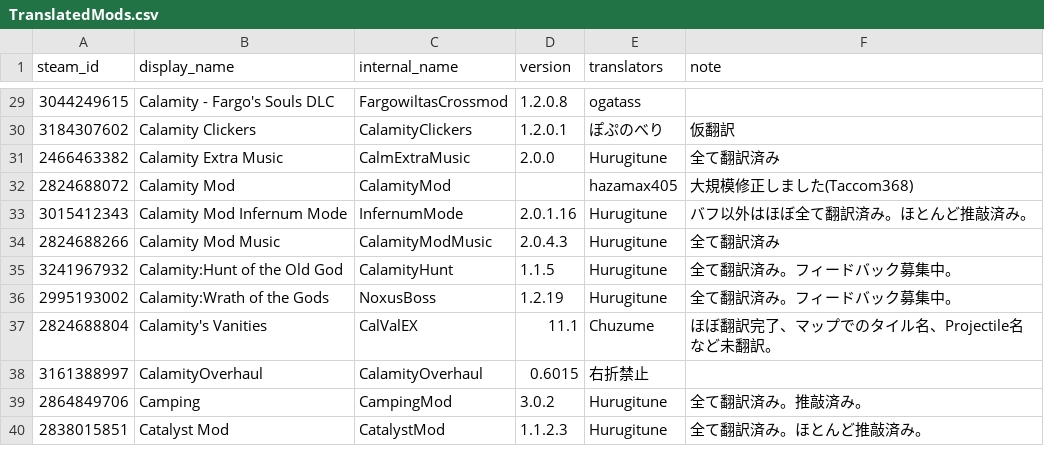
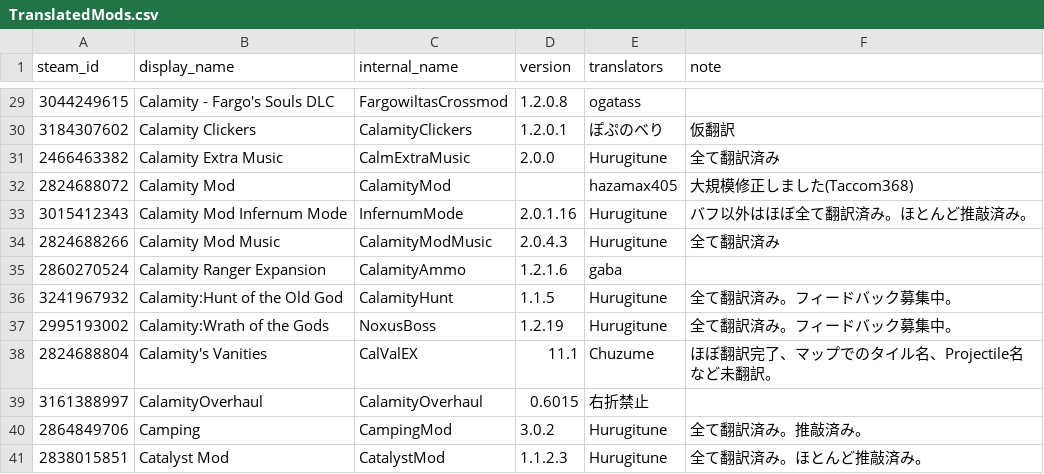
Before and after one commit to eva828/TMLHonyaku, a CSV file: TranslatedMods.csv, drawn as a sheet; only a part is shown, gaps mark what is left out; the diff names each change by its address in the sheet, - before the commit and + after, or states it on an @@ line.

Commit message:
Calamity Ranger Expansionの翻訳を追加（gaba様より）

```diff
--- a/TranslatedMods.csv
+++ b/TranslatedMods.csv
+row 35: 2860270524 | Calamity Ranger Expansion | CalamityAmmo | 1.2.1.6 | gaba
```
Also changed, not shown: 1 other file.
